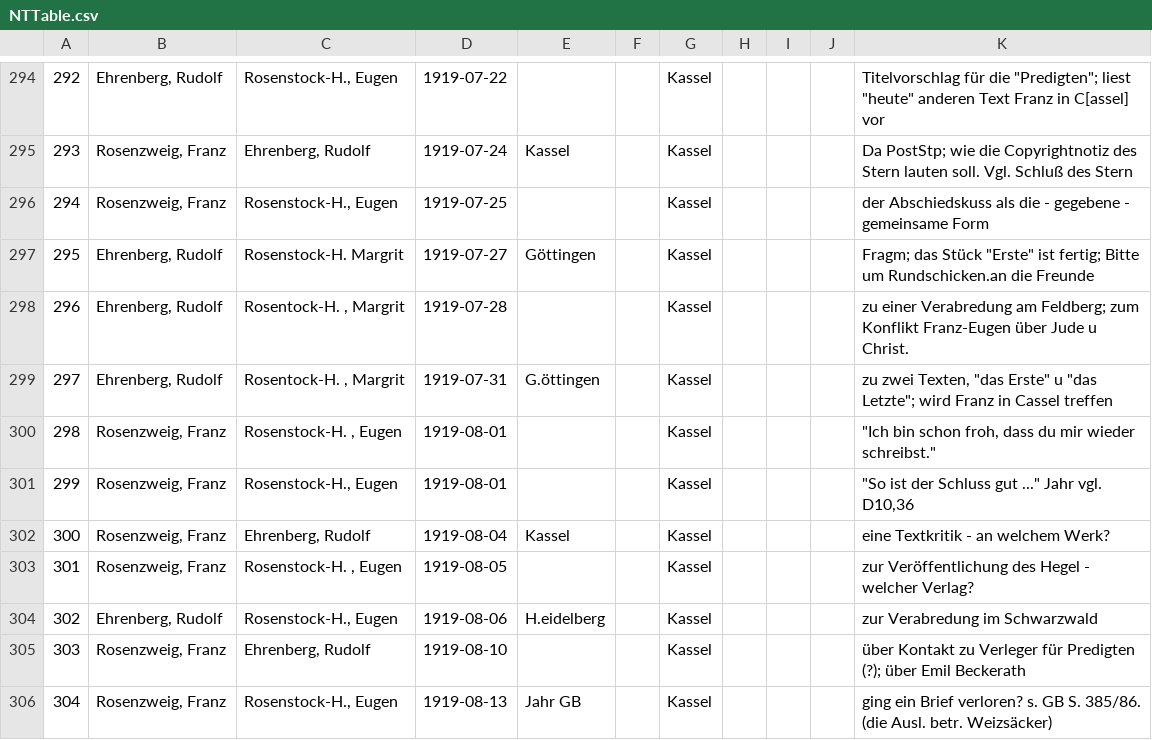
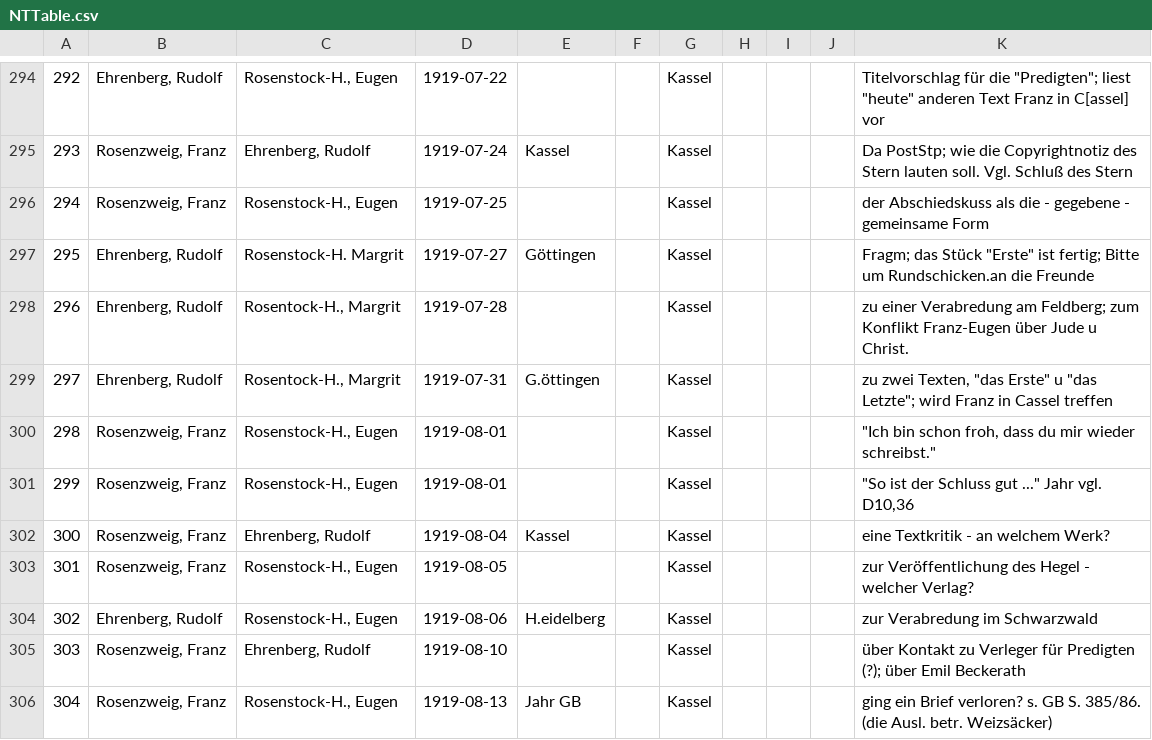
Before and after one commit to sfbrenzel/Archive_Project, a CSV file: Tables/NTTable.csv, drawn as a sheet; only a part is shown, gaps mark what is left out; the diff covers the shown part only.

```diff
--- a/Tables/NTTable.csv
+++ b/Tables/NTTable.csv
@@ -297,4 +297,4 @@
 295,"Ehrenberg, Rudolf",Rosenstock-H. Margrit,1919-07-27,Göttingen,,Kassel,,,,"Fragm; das Stück ""Erste"" ist fertig; Bitte um Rundschicken.an die Freunde"
-296,"Ehrenberg,  Rudolf","Rosentock-H. , Margrit",1919-07-28,,,Kassel,,,,zu einer Verabredung am Feldberg; zum Konflikt Franz-Eugen über Jude u Christ.
-297,"Ehrenberg,  Rudolf","Rosentock-H. , Margrit",1919-07-31,G.öttingen,,Kassel,,,,"zu zwei Texten, ""das Erste"" u ""das Letzte""; wird Franz in Cassel treffen"
-298,"Rosenzweig,  Franz","Rosenstock-H. , Eugen",1919-08-01,,,Kassel,,,,"""Ich  bin schon froh, dass du mir wieder schreibst."""
+296,"Ehrenberg, Rudolf","Rosentock-H., Margrit",1919-07-28,,,Kassel,,,,zu einer Verabredung am Feldberg; zum Konflikt Franz-Eugen über Jude u Christ.
+297,"Ehrenberg, Rudolf","Rosentock-H., Margrit",1919-07-31,G.öttingen,,Kassel,,,,"zu zwei Texten, ""das Erste"" u ""das Letzte""; wird Franz in Cassel treffen"
+298,"Rosenzweig, Franz","Rosenstock-H., Eugen",1919-08-01,,,Kassel,,,,"""Ich  bin schon froh, dass du mir wieder schreibst."""
@@ -303,2 +303,2 @@
-301,"Rosenzweig,  Franz","Rosenstock-H. , Eugen",1919-08-05,,,Kassel,,,,zur Veröffentlichung des Hegel - welcher Verlag?
+301,"Rosenzweig, Franz","Rosenstock-H., Eugen",1919-08-05,,,Kassel,,,,zur Veröffentlichung des Hegel - welcher Verlag?
 302,"Ehrenberg,  Rudolf","Rosenstock-H., Eugen",1919-08-06,H.eidelberg,,Kassel,,,,zur Verabredung im Schwarzwald
```
Also changed, not shown: 46 edited cells elsewhere in this file, 2 other files.
